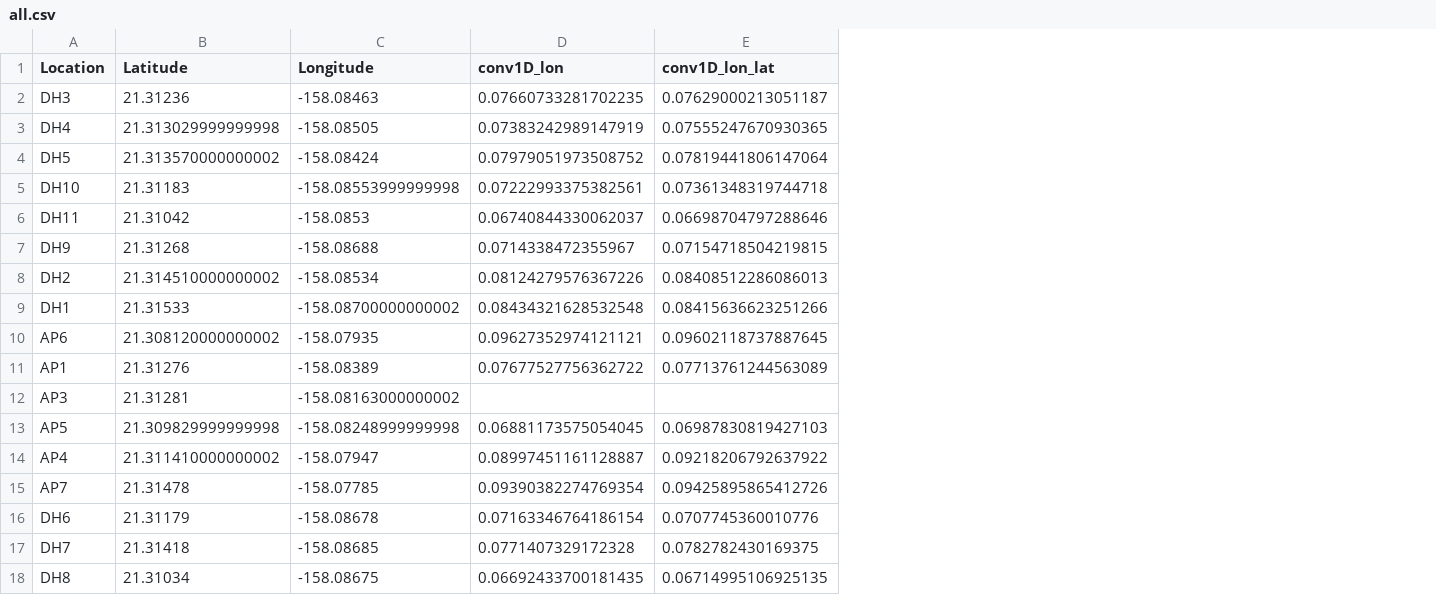
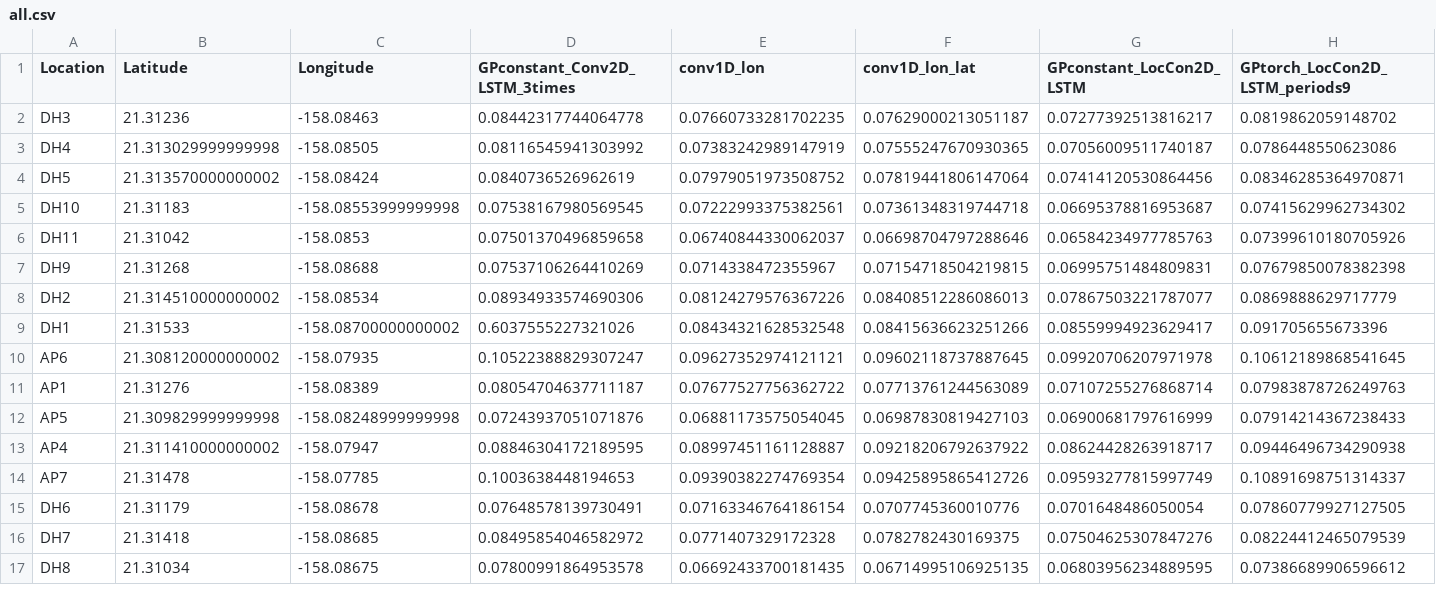
Before and after one commit to albertotb/solar, a CSV file: results/all.csv, drawn as a sheet; removed rows and columns are numbered as before the commit, all else as after; the diff names each change by its address in the sheet, - before the commit and + after, or states it on an @@ line.

Commit message:
read all pkl from results folder

```diff
--- a/results/all.csv
+++ b/results/all.csv
+column D (GPconstant_Conv2D_LSTM_3times), rows 2-17: 0.08442317744064778 | 0.08116545941303992 | 0.0840736526962619 | 0.07538167980569545 | 0.07501370496859658 | 0.07537106264410269 | 0.08934933574690306 | 0.6037555227321026 | 0.10522388829307247 | 0.08054704637711187 | 0.07243937051071876 | 0.08846304172189595 | 0.1003638448194653 | 0.07648578139730491 | 0.08495854046582972 | 0.07800991864953578
+column G (GPconstant_LocCon2D_LSTM), rows 2-17: 0.07277392513816217 | 0.07056009511740187 | 0.07414120530864456 | 0.06695378816953687 | 0.06584234977785763 | 0.06995751484809831 | 0.07867503221787077 | 0.08559994923629417 | 0.09920706207971978 | 0.07107255276868714 | 0.06900681797616999 | 0.08624428263918717 | 0.09593277815997749 | 0.0701648486050054 | 0.07504625307847276 | 0.06803956234889595
+column H (GPtorch_LocCon2D_LSTM_periods9), rows 2-17: 0.0819862059148702 | 0.0786448550623086 | 0.08346285364970871 | 0.07415629962734302 | 0.07399610180705926 | 0.07679850078382398 | 0.0869888629717779 | 0.091705655673396 | 0.10612189868541645 | 0.07983878726249763 | 0.07914214367238433 | 0.09446496734290938 | 0.10891698751314337 | 0.07860779927127505 | 0.08224412465079539 | 0.07386689906596612
-row 12: AP3 | 21.31281 | -158.08163000000002
```
Also changed, not shown: 1 other file.
